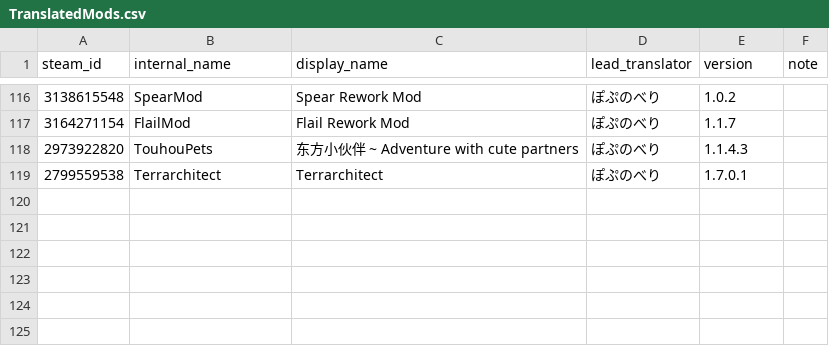
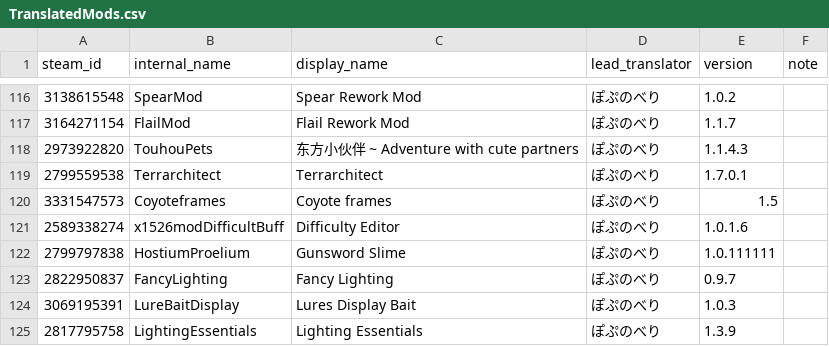
Before and after one commit to Katudonsan/TMLHonyaku, a CSV file: TranslatedMods.csv, drawn as a sheet; only a part is shown, gaps mark what is left out; the diff names each change by its address in the sheet, - before the commit and + after, or states it on an @@ line.

Commit message:
Update TranslatedMods.csv

```diff
--- a/TranslatedMods.csv
+++ b/TranslatedMods.csv
+row 120: 3331547573 | Coyoteframes | Coyote frames | ぽぷのべり | 1.5
+row 121: 2589338274 | x1526modDifficultBuff | Difficulty Editor | ぽぷのべり | 1.0.1.6
+row 122: 2799797838 | HostiumProelium | Gunsword Slime | ぽぷのべり | 1.0.111111
+row 123: 2822950837 | FancyLighting | Fancy Lighting | ぽぷのべり | 0.9.7
+row 124: 3069195391 | LureBaitDisplay | Lures Display Bait | ぽぷのべり | 1.0.3
+row 125: 2817795758 | LightingEssentials | Lighting Essentials | ぽぷのべり | 1.3.9
```
